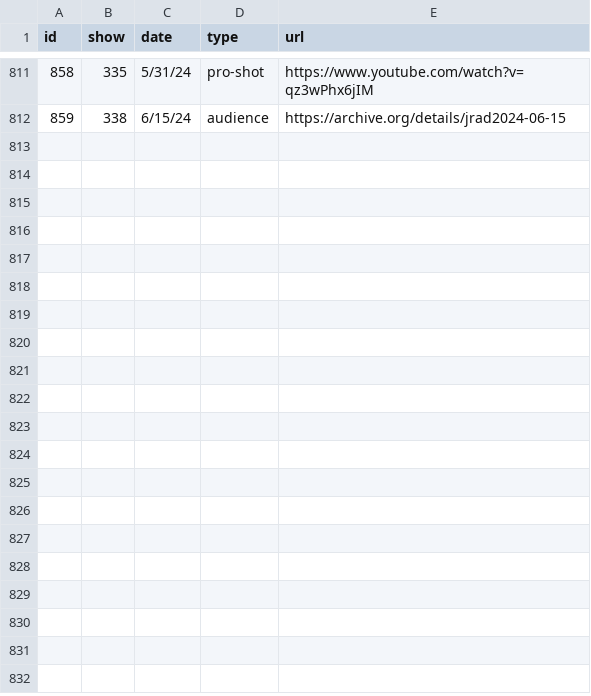
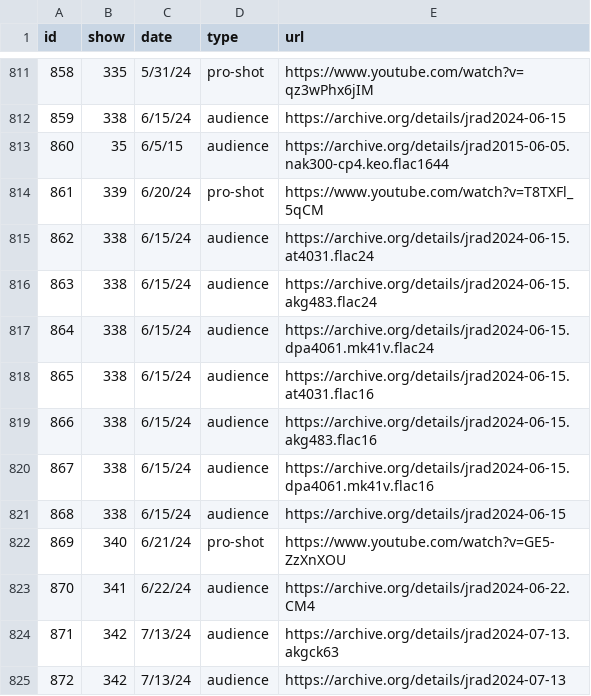
Before and after one commit to alxndr/almost-dead-net, a CSV file: src/data/csv/recordings.csv, drawn as a sheet; only a part is shown, gaps mark what is left out.

Commit message:
data: §342
and an earlier recording

```diff
--- a/src/data/csv/recordings.csv
+++ b/src/data/csv/recordings.csv
@@ -812 +812,14 @@ id,show,date,type,url
 859,338,6/15/24,audience,https://archive.org/details/jrad2024-06-15
+860,35,6/5/15,audience,https://archive.org/details/jrad2015-06-05.nak300-cp4.keo.flac1644
+861,339,6/20/24,pro-shot,https://www.youtube.com/watch?v=T8TXFl_5qCM
+862,338,6/15/24,audience,https://archive.org/details/jrad2024-06-15.at4031.flac24
+863,338,6/15/24,audience,https://archive.org/details/jrad2024-06-15.akg483.flac24
+864,338,6/15/24,audience,https://archive.org/details/jrad2024-06-15.dpa4061.mk41v.flac24
+865,338,6/15/24,audience,https://archive.org/details/jrad2024-06-15.at4031.flac16
+866,338,6/15/24,audience,https://archive.org/details/jrad2024-06-15.akg483.flac16
+867,338,6/15/24,audience,https://archive.org/details/jrad2024-06-15.dpa4061.mk41v.flac16
+868,338,6/15/24,audience,https://archive.org/details/jrad2024-06-15
+869,340,6/21/24,pro-shot,https://www.youtube.com/watch?v=GE5-ZzXnXOU
+870,341,6/22/24,audience,https://archive.org/details/jrad2024-06-22.CM4
+871,342,7/13/24,audience,https://archive.org/details/jrad2024-07-13.akgck63
+872,342,7/13/24,audience,https://archive.org/details/jrad2024-07-13
```
Also changed, not shown: src/data/csv/segues.csv, src/data/csv/sets.csv, 3 other files.
